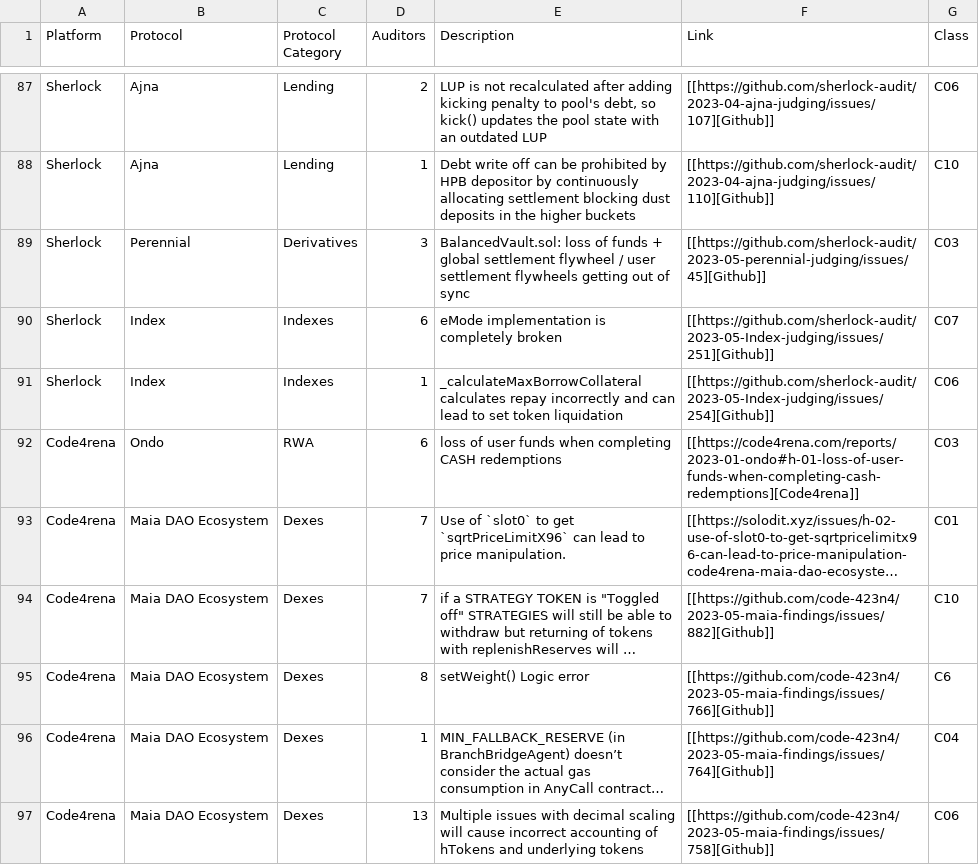
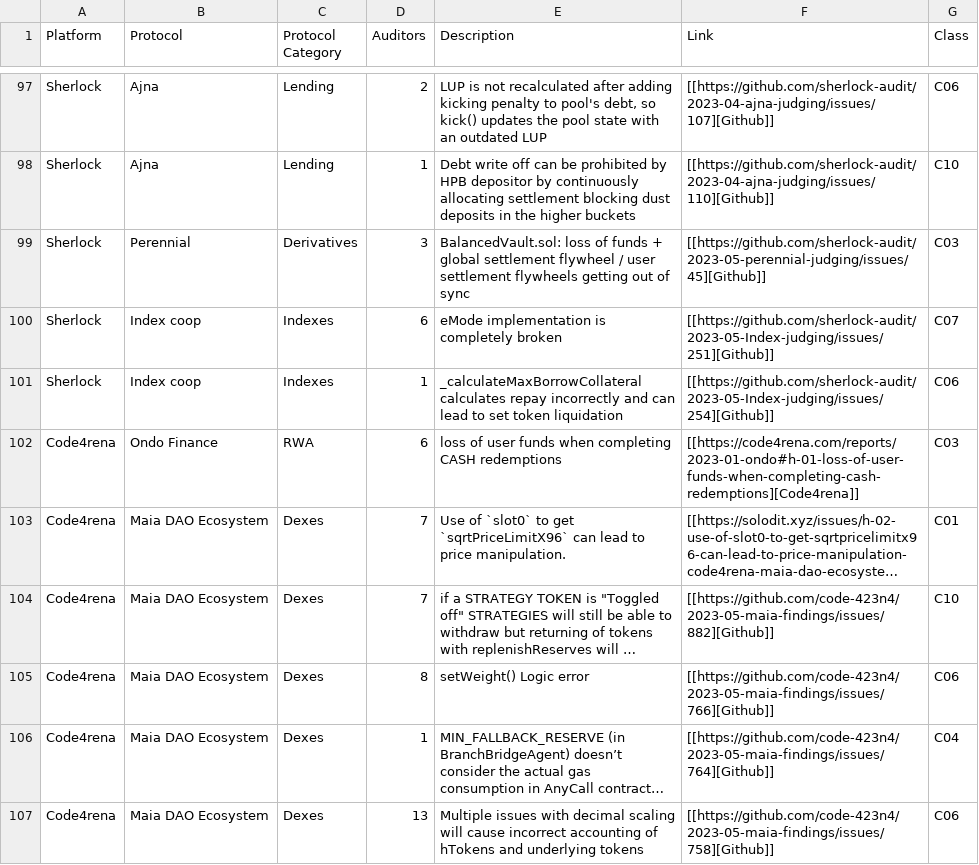
Before and after one commit to anajuliabit/web3-bug-contests-analyze-2023, a CSV file: results/bugs.csv, drawn as a sheet; only a part is shown, gaps mark what is left out; long unchanged cells end in …; addresses are those after the commit; the diff covers the shown part only; the diff names each change by its address in the sheet, - before the commit and + after, or states it on an @@ line.

```diff
--- a/results/bugs.csv
+++ b/results/bugs.csv
-B100:B101 (Protocol): Index
+B100:B101 (Protocol): Index coop
-B102 (Protocol): Ondo
+B102 (Protocol): Ondo Finance
-G105 (Class): C6
+G105 (Class): C06
```
Also changed, not shown: 13 added rows and 1 removed row elsewhere in this file, 2 other files.
